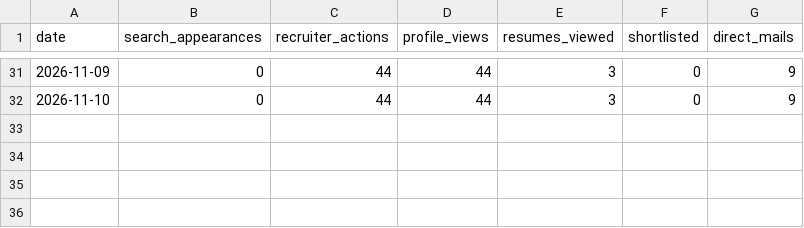
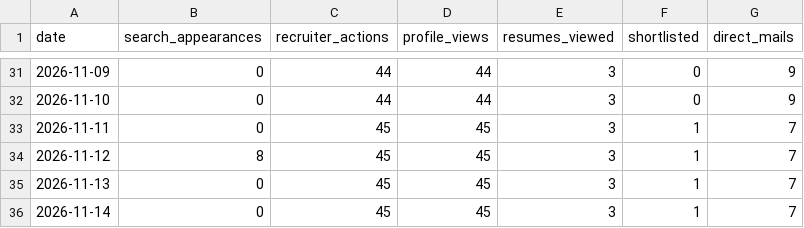
Before and after one commit to HSG15/Python-Naukri-Automation, a CSV file: naukri_metrics_history.csv, drawn as a sheet; only a part is shown, gaps mark what is left out.

Commit message:
chore: update metrics for 14 Nov run

```diff
--- a/naukri_metrics_history.csv
+++ b/naukri_metrics_history.csv
@@ -32 +32,5 @@ date,search_appearances,recruiter_actions,profile_views,resumes_viewed,shortlist
 2026-11-10,0,44,44,3,0,9
+2026-11-11,0,45,45,3,1,7
+2026-11-12,8,45,45,3,1,7
+2026-11-13,0,45,45,3,1,7
+2026-11-14,0,45,45,3,1,7
```
